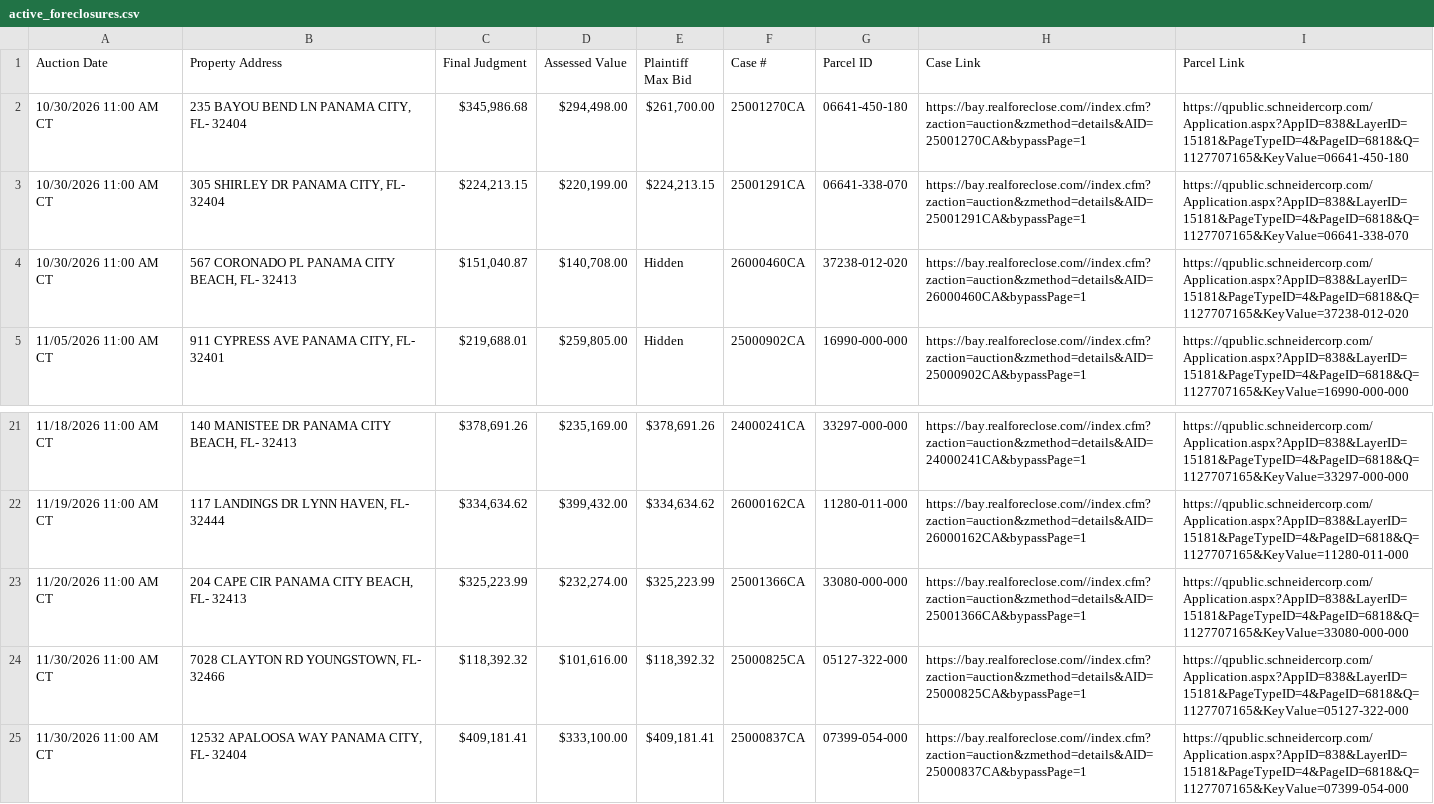
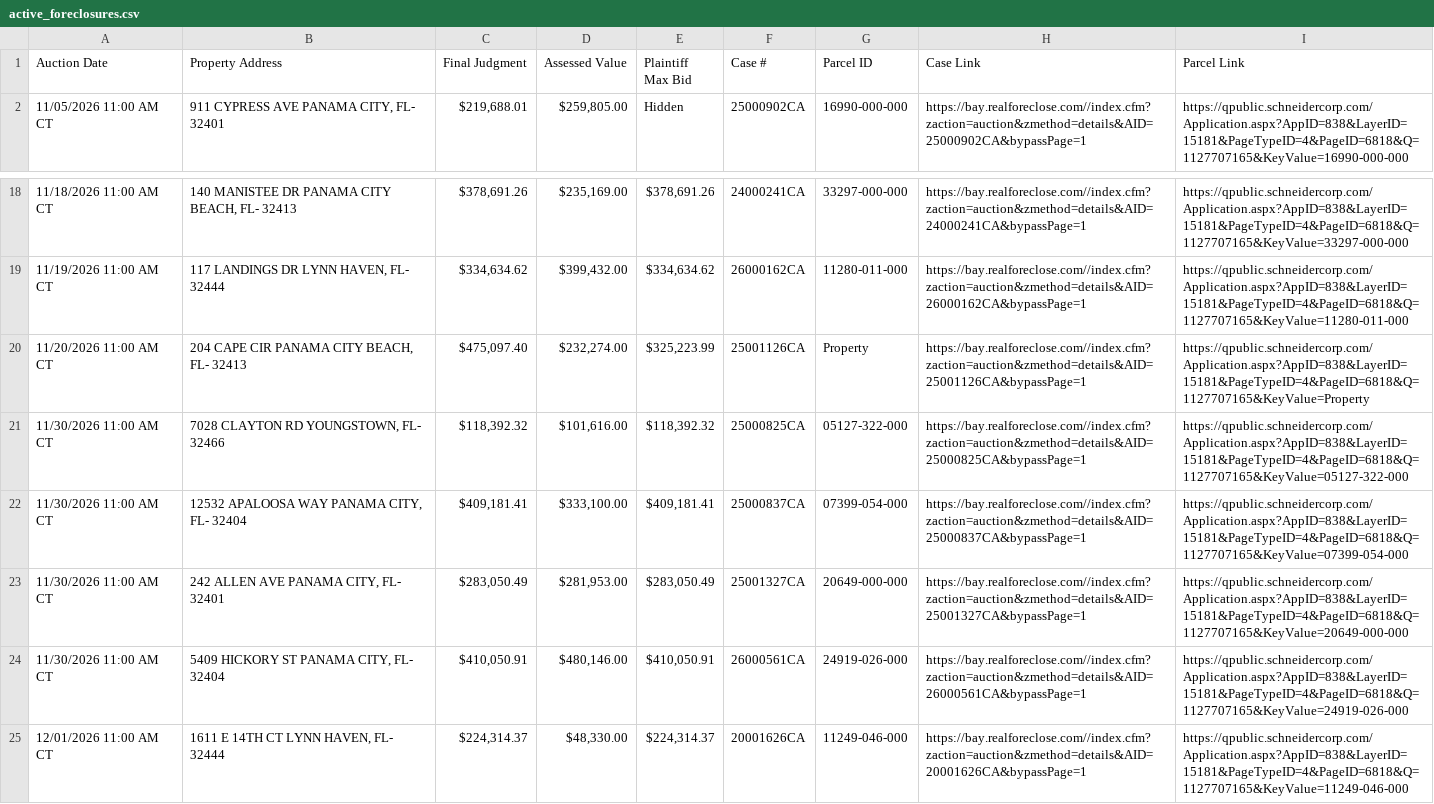
Before and after one commit to figlesias7/realforeclose-bay, a CSV file: data/active_foreclosures.csv, drawn as a sheet; only a part is shown, gaps mark what is left out; the shorter side is filled out with more unchanged rows.

```diff
--- a/data/active_foreclosures.csv
+++ b/data/active_foreclosures.csv
@@ -1,5 +1,2 @@
 Auction Date,Property Address,Final Judgment,Assessed Value,Plaintiff Max Bid,Case #,Parcel ID,Case Link,Parcel Link
-10/30/2026 11:00 AM CT,"235 BAYOU BEND LN PANAMA CITY, FL- 32404","$345,986.68","$294,498.00","$261,700.00",25001270CA,06641-450-180,https://bay.realforeclose.com//index.cfm?zaction=auction&zmethod=details&AID=25001270CA&bypassPage=1,https://qpublic.schneidercorp.com/Application.aspx?AppID=838&LayerID=15181&PageTypeID=4&PageID=6818&Q=1127707165&KeyValue=06641-450-180
-10/30/2026 11:00 AM CT,"305 SHIRLEY DR PANAMA CITY, FL- 32404","$224,213.15","$220,199.00","$224,213.15",25001291CA,06641-338-070,https://bay.realforeclose.com//index.cfm?zaction=auction&zmethod=details&AID=25001291CA&bypassPage=1,https://qpublic.schneidercorp.com/Application.aspx?AppID=838&LayerID=15181&PageTypeID=4&PageID=6818&Q=1127707165&KeyValue=06641-338-070
-10/30/2026 11:00 AM CT,"567 CORONADO PL PANAMA CITY BEACH, FL- 32413","$151,040.87","$140,708.00",Hidden,26000460CA,37238-012-020,https://bay.realforeclose.com//index.cfm?zaction=auction&zmethod=details&AID=26000460CA&bypassPage=1,https://qpublic.schneidercorp.com/Application.aspx?AppID=838&LayerID=15181&PageTypeID=4&PageID=6818&Q=1127707165&KeyValue=37238-012-020
 11/05/2026 11:00 AM CT,"911 CYPRESS AVE PANAMA CITY, FL- 32401","$219,688.01","$259,805.00",Hidden,25000902CA,16990-000-000,https://bay.realforeclose.com//index.cfm?zaction=auction&zmethod=details&AID=25000902CA&bypassPage=1,https://qpublic.schneidercorp.com/Application.aspx?AppID=838&LayerID=15181&PageTypeID=4&PageID=6818&Q=1127707165&KeyValue=16990-000-000
@@ -22,3 +19,3 @@ Auction Date,Property Address,Final Judgment,Assessed Value,Plaintiff Max Bid,Ca
 11/19/2026 11:00 AM CT,"117 LANDINGS DR LYNN HAVEN, FL- 32444","$334,634.62","$399,432.00","$334,634.62",26000162CA,11280-011-000,https://bay.realforeclose.com//index.cfm?zaction=auction&zmethod=details&AID=26000162CA&bypassPage=1,https://qpublic.schneidercorp.com/Application.aspx?AppID=838&LayerID=15181&PageTypeID=4&PageID=6818&Q=1127707165&KeyValue=11280-011-000
-11/20/2026 11:00 AM CT,"204 CAPE CIR PANAMA CITY BEACH, FL- 32413","$325,223.99","$232,274.00","$325,223.99",25001366CA,33080-000-000,https://bay.realforeclose.com//index.cfm?zaction=auction&zmethod=details&AID=25001366CA&bypassPage=1,https://qpublic.schneidercorp.com/Application.aspx?AppID=838&LayerID=15181&PageTypeID=4&PageID=6818&Q=1127707165&KeyValue=33080-000-000
+11/20/2026 11:00 AM CT,"204 CAPE CIR PANAMA CITY BEACH, FL- 32413","$475,097.40","$232,274.00","$325,223.99",25001126CA,Property,https://bay.realforeclose.com//index.cfm?zaction=auction&zmethod=details&AID=25001126CA&bypassPage=1,https://qpublic.schneidercorp.com/Application.aspx?AppID=838&LayerID=15181&PageTypeID=4&PageID=6818&Q=1127707165&KeyValue=Property
 11/30/2026 11:00 AM CT,"7028 CLAYTON RD YOUNGSTOWN, FL- 32466","$118,392.32","$101,616.00","$118,392.32",25000825CA,05127-322-000,https://bay.realforeclose.com//index.cfm?zaction=auction&zmethod=details&AID=25000825CA&bypassPage=1,https://qpublic.schneidercorp.com/Application.aspx?AppID=838&LayerID=15181&PageTypeID=4&PageID=6818&Q=1127707165&KeyValue=05127-322-000
```
Also changed, not shown: data/event_log.csv, 3 other files.
